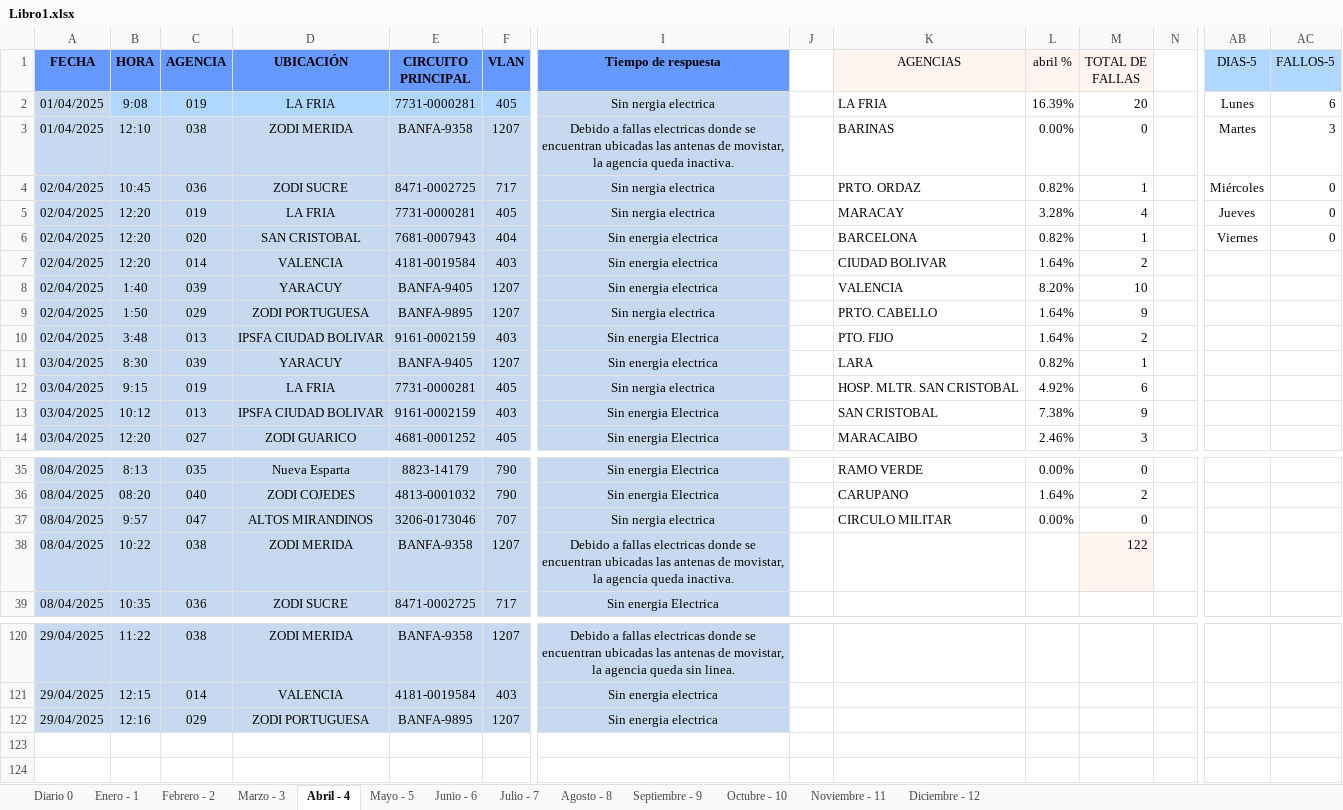
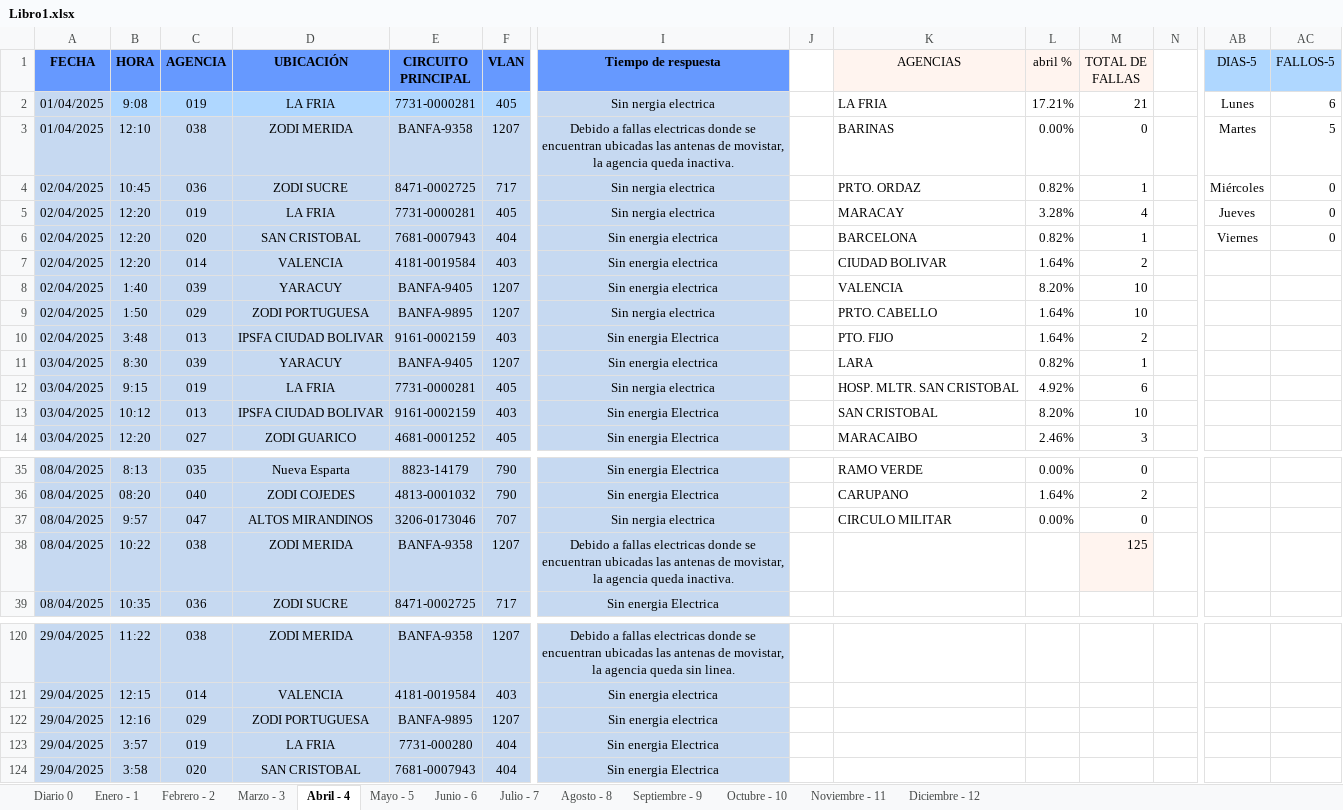
Before and after one commit to zairelyshdz/caidas_agencias_banfanb, an Excel workbook: Libro1.xlsx, sheet Abril - 4, drawn as a sheet; only a part is shown, gaps mark what is left out; values as stored, in another font and other column widths than the file's, no borders; rows hold the shown columns only; the diff names each change by its address in the sheet, - before the commit and + after, or states it on an @@ line.

Commit message:
Changes to be committed: 	modified:   Libro1.xlsx 	modified:   meses/abril.html 	modified:   meses/agosto.html 	modified:   meses/diciembre.html 	modified:   meses/enero.html 	modified:   meses/febrero.html 	modified:   meses/julio.html 	modified:   meses/junio.html 	modified:   meses/marzo.html 	modified:   meses/mayo.html 	modified:   meses/noviembre.html 	modified:   meses/octubre.html 	modified:   meses/septiembre.html 	deleted:    ~$Libro1.xlsx

```diff
--- a/Libro1.xlsx (sheet Abril - 4)
+++ b/Libro1.xlsx (sheet Abril - 4)
-L2 (abril %): 16.39%
+L2 (abril %): 17.21%
-M2 (TOTAL DE FALLAS): 20
+M2 (TOTAL DE FALLAS): 21
-AC3 (FALLOS-5): 3
+AC3 (FALLOS-5): 5
-M9 (TOTAL DE FALLAS): 9
+M9 (TOTAL DE FALLAS): 10
-L13 (abril %): 7.38%
+L13 (abril %): 8.20%
-M13 (TOTAL DE FALLAS): 9
+M13 (TOTAL DE FALLAS): 10
-M38 (TOTAL DE FALLAS): 122
+M38 (TOTAL DE FALLAS): 125
+row 123: 29/04/2025 | 3:57 | 019 | LA FRIA | 7731-000280 | 404 | Sin energia Electrica
+row 124: 29/04/2025 | 3:58 | 020 | SAN CRISTOBAL | 7681-0007943 | 404 | Sin energia Electrica
```
Also changed, not shown: sheet Diario 0, 13 other files.
